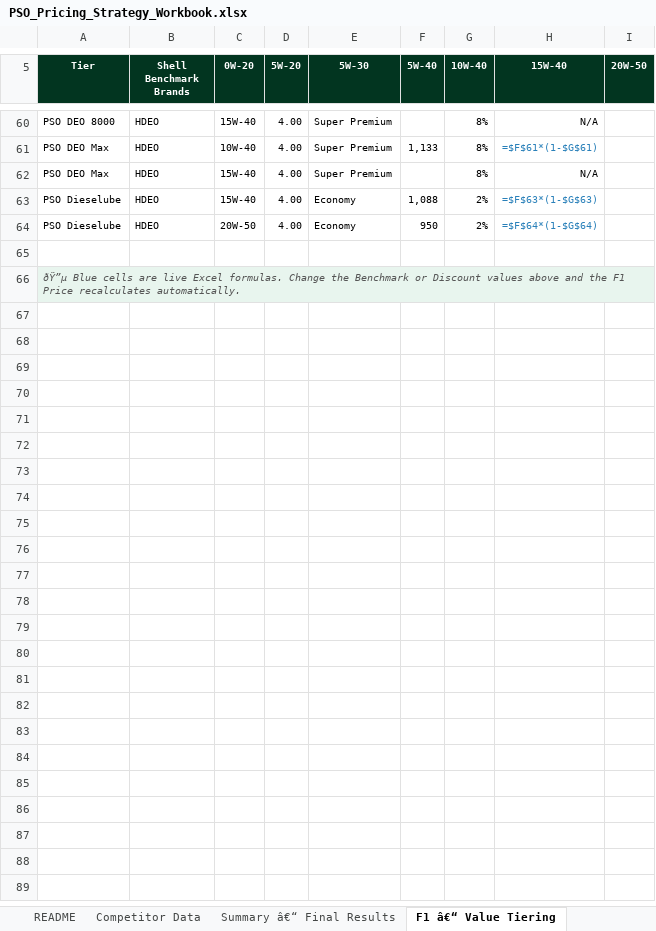
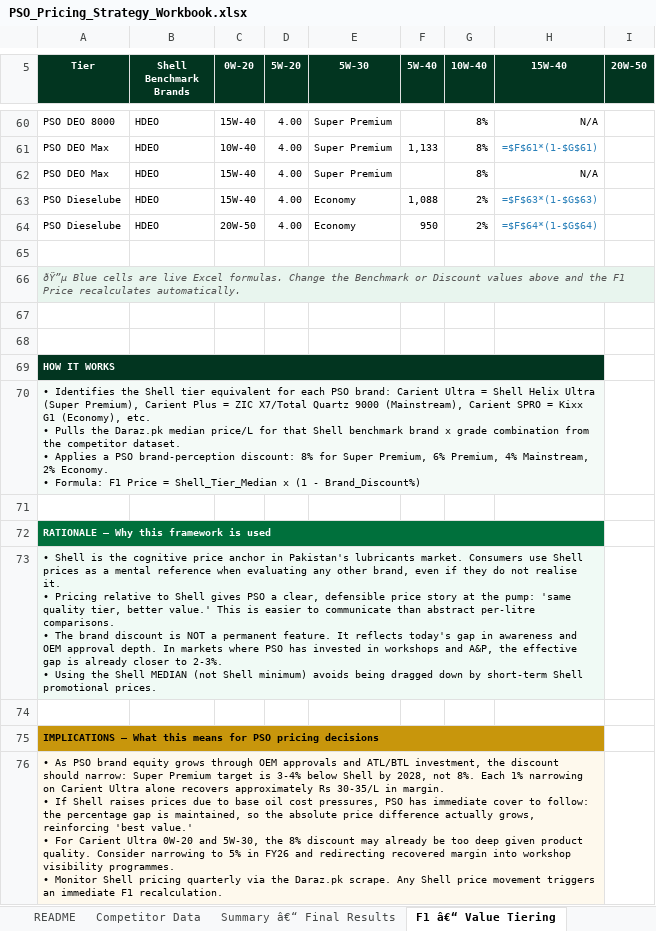
Before and after one commit to M-Ali/ai-native-tasks-manager, an Excel workbook: PSO_histreet/v2/output/reports/PSO_Pricing_Strategy_Workbook.xlsx, sheet F1 â€“ Value Tiering, drawn as a sheet; only a part is shown, gaps mark what is left out; values as stored, in another font and other column widths than the file's, no borders; formulas without a stored value are shown as written; ↵ is a line break in a cell; the diff names each change by its address in the sheet, - before the commit and + after, or states it on an @@ line.

```diff
--- a/PSO_histreet/v2/output/reports/PSO_Pricing_Strategy_Workbook.xlsx (sheet F1 â€“ Value Tiering)
+++ b/PSO_histreet/v2/output/reports/PSO_Pricing_Strategy_Workbook.xlsx (sheet F1 â€“ Value Tiering)
+row 67: (empty)
+row 68: (empty)
+row 69: HOW IT WORKS
+row 70: • Identifies the Shell tier equivalent for each PSO brand: Carient Ultra = Shell Helix Ultra (Super Premium), Carient Plus = ZIC X7/Total Quartz 9000 (Mainstream), Carient SPRO = Kixx G1 (Economy), etc. ↵ • Pulls the Daraz.pk median price/L for that Shell benchmark brand x grade combination from the competitor dataset. ↵ • Applies a PSO brand-perception discount: 8% for Super Premium, 6% Premium, 4% Mainstream, 2% Economy. ↵ • Formula: F1 Price = Shell_Tier_Median x (1 - Brand_Discount%)
+row 71: (empty)
+row 72: RATIONALE — Why this framework is used
+row 73: • Shell is the cognitive price anchor in Pakistan's lubricants market. Consumers use Shell prices as a mental reference when evaluating any other brand, even if they do not realise it. ↵ • Pricing relative to Shell gives PSO a clear, defensible price story at the pump: 'same quality tier, better value.' This is easier to communicate than abstract per-litre comparisons. ↵ • The brand discount is NOT a permanent feature. It reflects today's gap in awareness and OEM approval depth. In markets where PSO has invested in workshops and A&P, the effective gap is already closer to 2-3%. ↵ • Using the Shell MEDIAN (not Shell minimum) avoids being dragged down by short-term Shell promotional prices.
+row 74: (empty)
+row 75: IMPLICATIONS — What this means for PSO pricing decisions
+row 76: • As PSO brand equity grows through OEM approvals and ATL/BTL investment, the discount should narrow: Super Premium target is 3-4% below Shell by 2028, not 8%. Each 1% narrowing on Carient Ultra alone recovers approximately Rs 30-35/L in margin. ↵ • If Shell raises prices due to base oil cost pressures, PSO has immediate cover to follow: the percentage gap is maintained, so the absolute price difference actually grows, reinforcing 'best value.' ↵ • For Carient Ultra 0W-20 and 5W-30, the 8% discount may already be too deep given product quality. Consider narrowing to 5% in FY26 and redirecting recovered margin into workshop visibility programmes. ↵ • Monitor Shell pricing quarterly via the Daraz.pk scrape. Any Shell price movement triggers an immediate F1 recalculation.
```
Also changed, not shown: sheet F7 â€“ Base Oil Floor, sheet F3 â€“ Pack Architecture, sheet F5 â€“ Spec Premium, sheet F8 â€“ Channel Pricing, sheet F2 â€“ Market Ref Price, sheet F6 â€“ Geographic, 1 more sheet, 1 other file.
